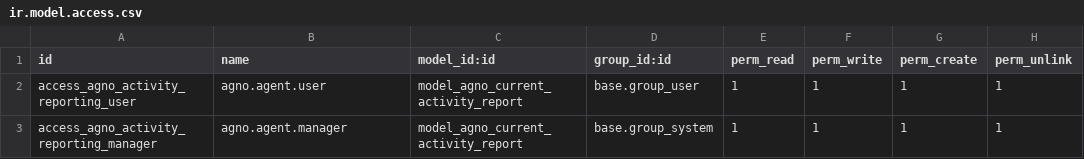
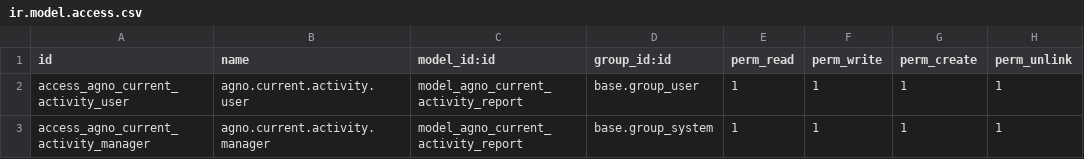
Before and after one commit to babelyian/virtual-organization, a CSV file: addons/agno_current_activity_report/security/ir.model.access.csv, drawn as a sheet.

```diff
--- a/addons/agno_current_activity_report/security/ir.model.access.csv
+++ b/addons/agno_current_activity_report/security/ir.model.access.csv
@@ -1,3 +1,3 @@
 id,name,model_id:id,group_id:id,perm_read,perm_write,perm_create,perm_unlink
-access_agno_activity_reporting_user,agno.agent.user,model_agno_current_activity_report,base.group_user,1,1,1,1
-access_agno_activity_reporting_manager,agno.agent.manager,model_agno_current_activity_report,base.group_system,1,1,1,1
+access_agno_current_activity_user,agno.current.activity.user,model_agno_current_activity_report,base.group_user,1,1,1,1
+access_agno_current_activity_manager,agno.current.activity.manager,model_agno_current_activity_report,base.group_system,1,1,1,1
```
Also changed, not shown: 30 other files.
